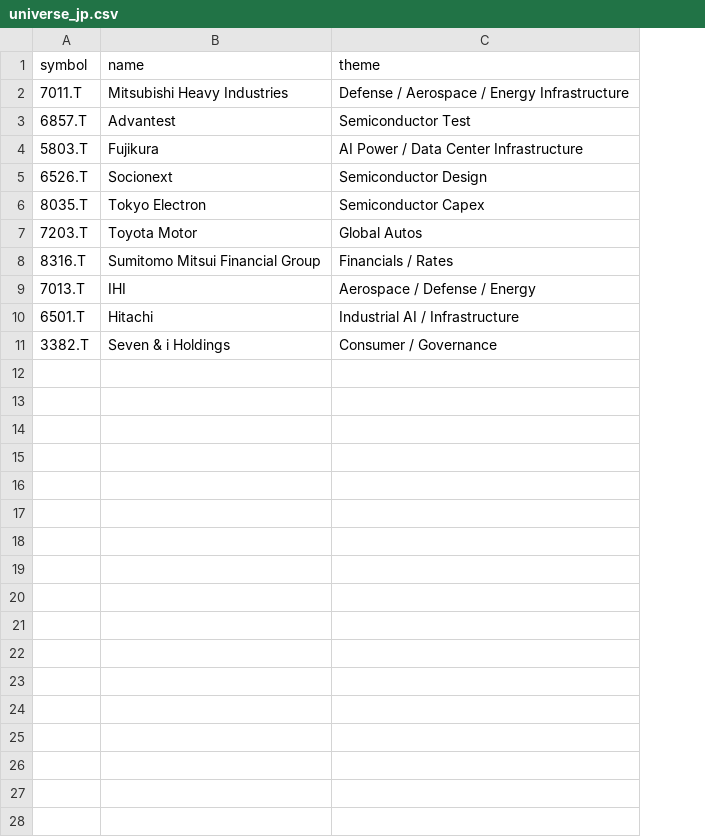
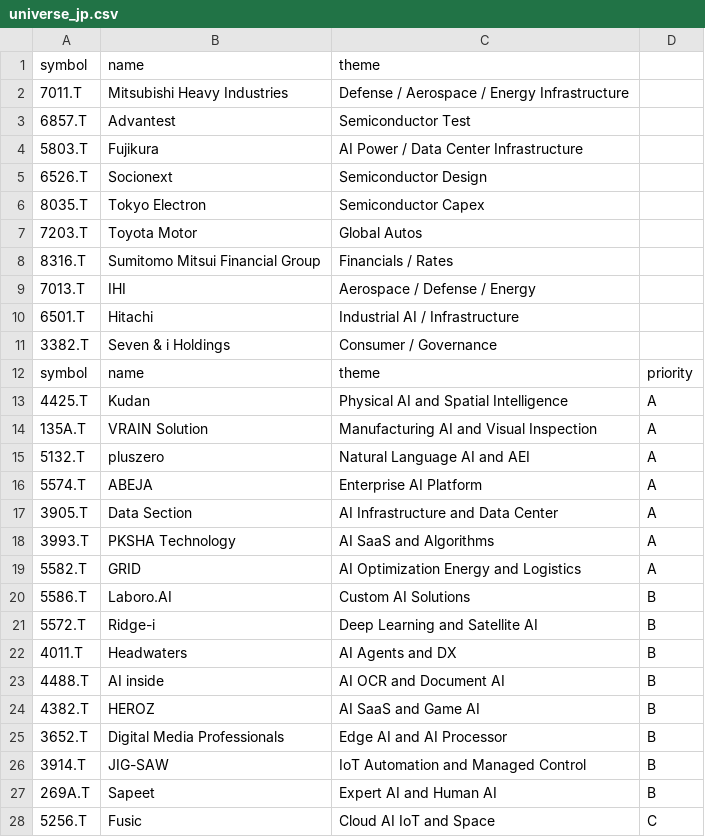
Before and after one commit to SushiNinjaTokyo/neon-tokyo-signals, a CSV file: data/universe_jp.csv, drawn as a sheet; the diff names each change by its address in the sheet, - before the commit and + after, or states it on an @@ line.

Commit message:
Update universe_jp.csv

```diff
--- a/data/universe_jp.csv
+++ b/data/universe_jp.csv
+column D, empty
+row 12: symbol | name | theme | priority
+row 13: 4425.T | Kudan | Physical AI and Spatial Intelligence | A
+row 14: 135A.T | VRAIN Solution | Manufacturing AI and Visual Inspection | A
+row 15: 5132.T | pluszero | Natural Language AI and AEI | A
+row 16: 5574.T | ABEJA | Enterprise AI Platform | A
+row 17: 3905.T | Data Section | AI Infrastructure and Data Center | A
+row 18: 3993.T | PKSHA Technology | AI SaaS and Algorithms | A
+row 19: 5582.T | GRID | AI Optimization Energy and Logistics | A
+row 20: 5586.T | Laboro.AI | Custom AI Solutions | B
+row 21: 5572.T | Ridge-i | Deep Learning and Satellite AI | B
+row 22: 4011.T | Headwaters | AI Agents and DX | B
+row 23: 4488.T | AI inside | AI OCR and Document AI | B
+row 24: 4382.T | HEROZ | AI SaaS and Game AI | B
+row 25: 3652.T | Digital Media Professionals | Edge AI and AI Processor | B
+row 26: 3914.T | JIG-SAW | IoT Automation and Managed Control | B
+row 27: 269A.T | Sapeet | Expert AI and Human AI | B
+row 28: 5256.T | Fusic | Cloud AI IoT and Space | C
```
